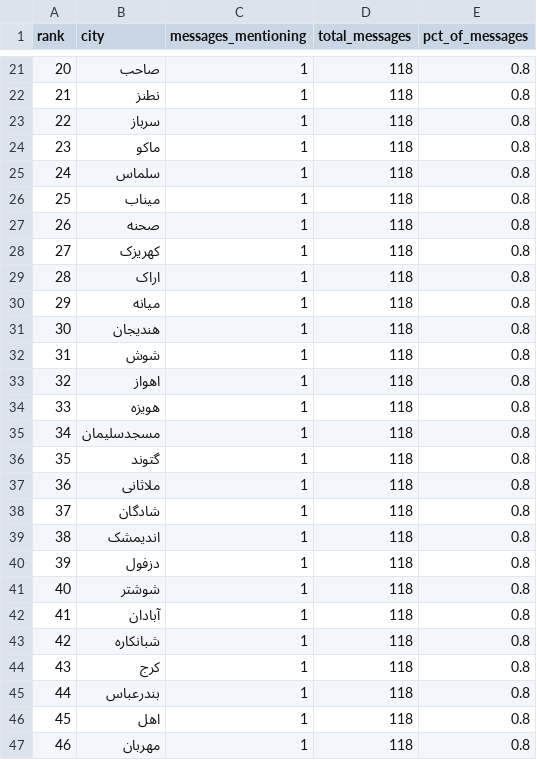
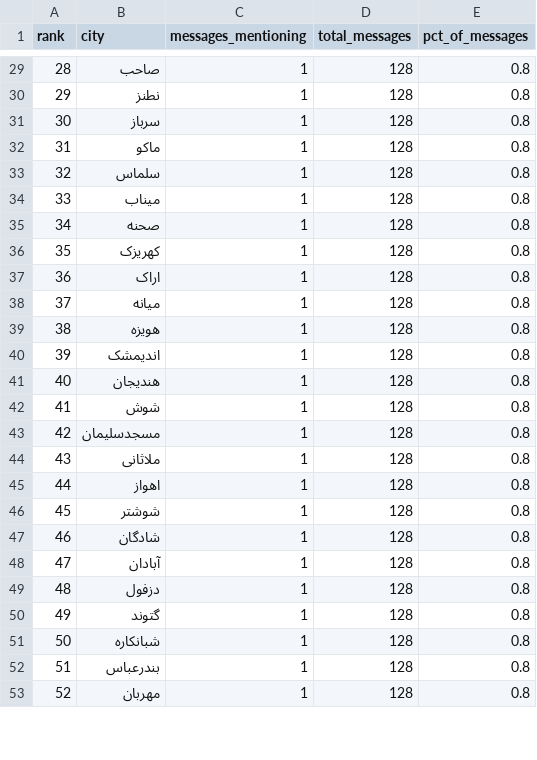
Before and after one commit to Baggiest/ZADAN, a CSV file: counts.csv, drawn as a sheet; only a part is shown, gaps mark what is left out; removed rows and columns are numbered as before the commit, all else as after; the diff covers the shown part only; the diff names each change by its address in the sheet, - before the commit and + after, or states it on an @@ line.

```diff
--- a/counts.csv
+++ b/counts.csv
@@ column A (rank) renumbered between rows 10 and 62 @@
-D29:D38 (total_messages): 118
+D29:D38 (total_messages): 128
+row 39: 38 | هویزه | 1 | 128 | 0.8
+row 40: 39 | اندیمشک | 1 | 128 | 0.8
-D41:D42 (total_messages): 118
+D41:D42 (total_messages): 128
-row 33: 32 | اهواز | 1 | 118 | 0.8
-row 34: 33 | هویزه | 1 | 118 | 0.8
-D43 (total_messages): 118
+D43 (total_messages): 128
-row 36: 35 | گتوند | 1 | 118 | 0.8
-D44 (total_messages): 118
+D44 (total_messages): 128
+row 45: 44 | اهواز | 1 | 128 | 0.8
+row 46: 45 | شوشتر | 1 | 128 | 0.8
-D47:D50 (total_messages): 118
+D47:D50 (total_messages): 128
-B48 (city): اندیمشک
+B48 (city): آبادان
-B50 (city): شوشتر
+B50 (city): گتوند
-row 42: 41 | آبادان | 1 | 118 | 0.8
-D51 (total_messages): 118
+D51 (total_messages): 128
-row 44: 43 | کرج | 1 | 118 | 0.8
-D52 (total_messages): 118
+D52 (total_messages): 128
-row 46: 45 | اهل | 1 | 118 | 0.8
-D53 (total_messages): 118
+D53 (total_messages): 128
```
Also changed, not shown: 11 added rows, 4 removed rows and 42 edited cells elsewhere in this file, public/sample/counts-24h.csv, public/sample/counts-48h.csv, 2 other files.
